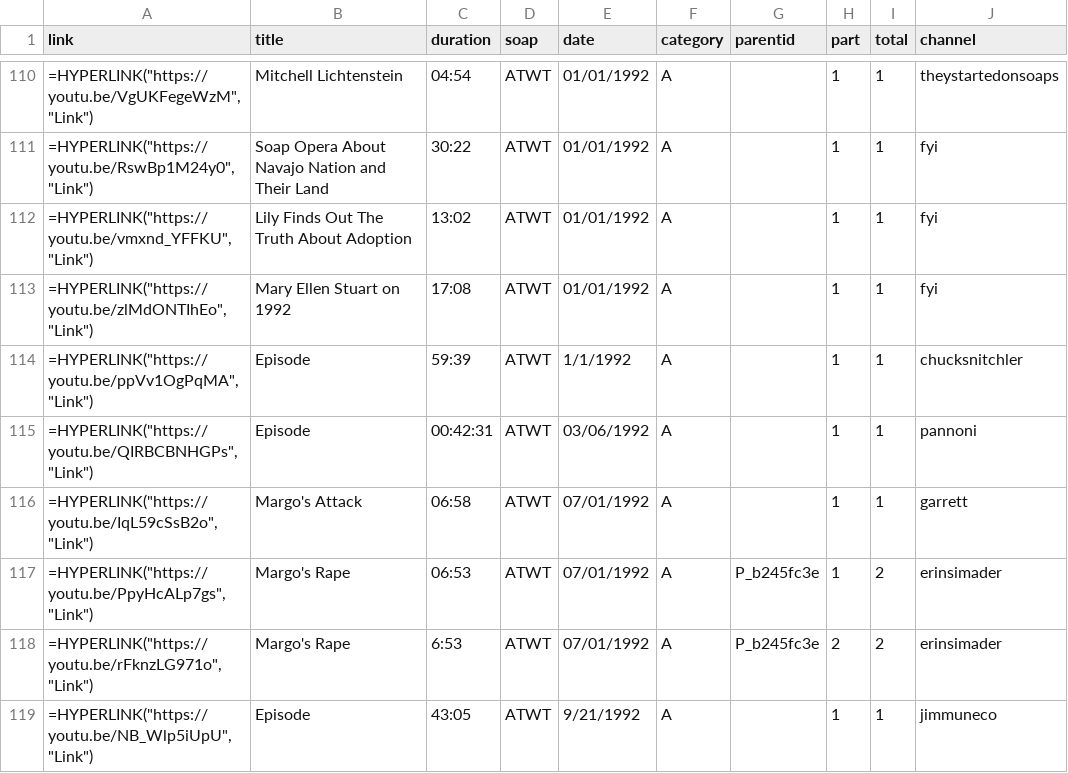
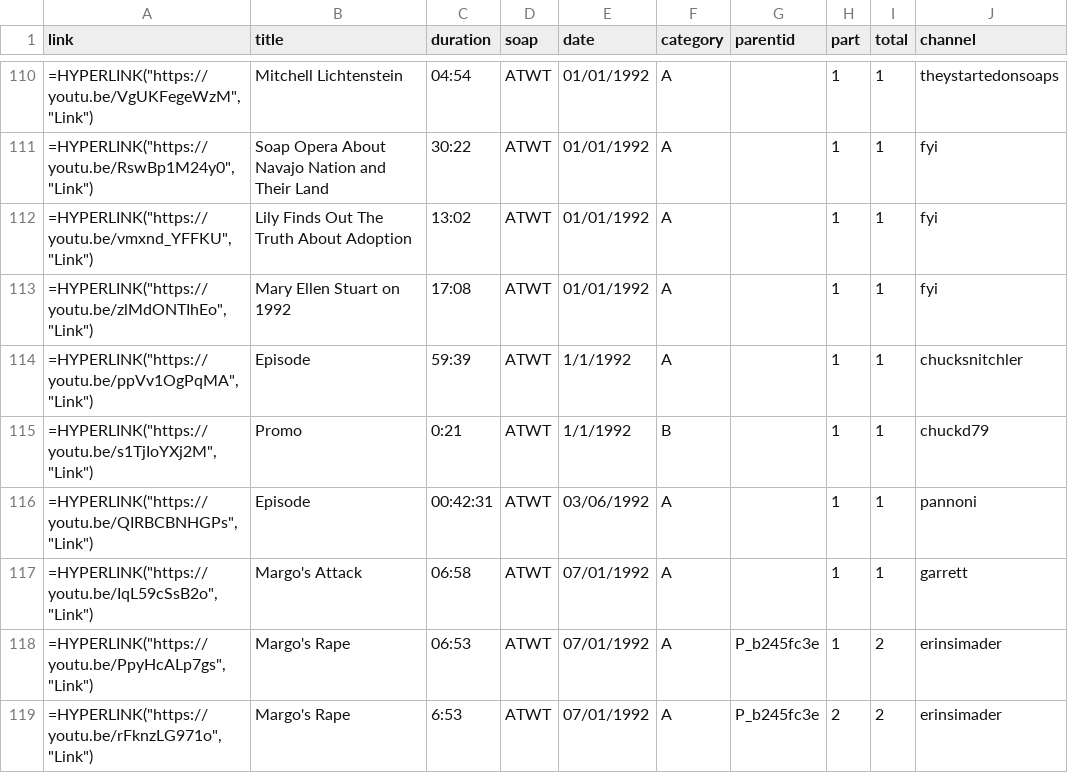
Before and after one commit to HamiltonBernique/SoapJack, a CSV file: ATWT/atwt-1990-to-1999.csv, drawn as a sheet; only a part is shown, gaps mark what is left out; the shorter side is filled out with more unchanged rows.

```diff
--- a/ATWT/atwt-1990-to-1999.csv
+++ b/ATWT/atwt-1990-to-1999.csv
@@ -114,2 +114,3 @@ link,title,duration,soap,date,category,parentid,part,total,channel
 "=HYPERLINK(""https://youtu.be/ppVv1OgPqMA"", ""Link"")",Episode,59:39,ATWT,1/1/1992,A,,1,1,chucksnitchler
+"=HYPERLINK(""https://youtu.be/s1TjIoYXj2M"", ""Link"")",Promo,0:21,ATWT,1/1/1992,B,,1,1,chuckd79
 "=HYPERLINK(""https://youtu.be/QIRBCBNHGPs"", ""Link"")",Episode,00:42:31,ATWT,03/06/1992,A,,1,1,pannoni
```
Also changed, not shown: ATWT/atwt-1979-and-earlier.csv, ATWT/atwt-1980-to-1989.csv, 9 other files.
